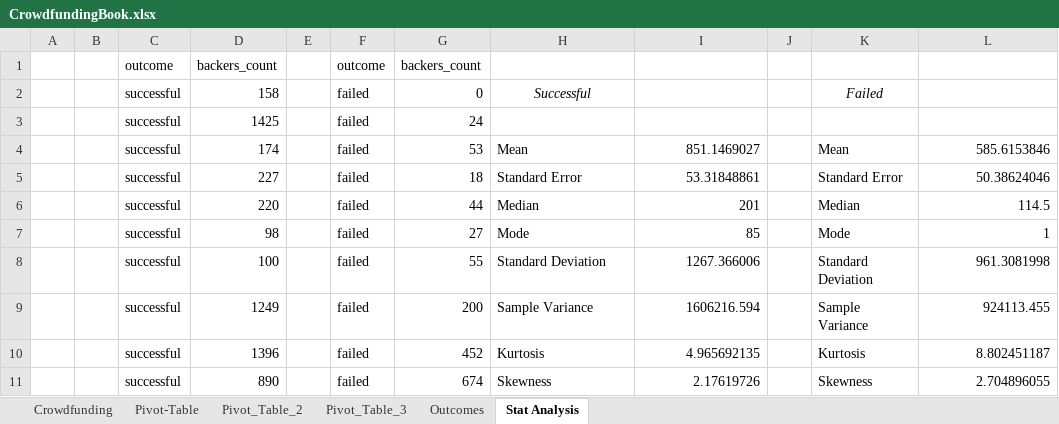
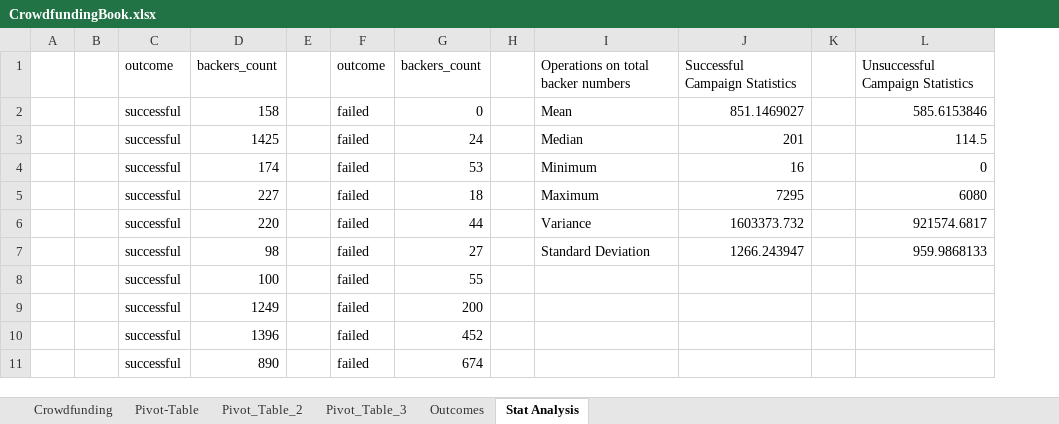
Before and after one commit to Freemark0211/excel_homework, an Excel workbook: CrowdfundingBook.xlsx, sheet Stat Analysis, drawn as a sheet; only a part is shown; values as stored, in another font and other column widths than the file's, no borders; charts and pictures and conditional formats not drawn; removed rows and columns are numbered as before the commit, all else as after; the diff covers the shown part only; the diff names each change by its address in the sheet, - before the commit and + after, or states it on an @@ line.

Commit message:
Add files via upload

```diff
--- a/CrowdfundingBook.xlsx (sheet Stat Analysis)
+++ b/CrowdfundingBook.xlsx (sheet Stat Analysis)
+column H, empty
-column K, row 4: Mean; rows 6-11: Median | Mode | Standard Deviation | Sample Variance | Kurtosis | Skewness
-I1: (empty)
+I1: Operations on total backer numbers
-J1: (empty)
+J1: Successful Campaign Statistics
-L1: (empty)
+L1: Unsuccessful Campaign Statistics
-row 2:  |  | successful | 158 |  | failed | 0 | Successful |  |  | Failed
-row 3:  |  | successful | 1425 |  | failed | 24
-D2: 174
+D2: 158
-G2: 53
+G2: 0
-row 5:  |  | successful | 227 |  | failed | 18 | Standard Error | 53.31848861 |  | Standard Error | 50.38624046
-D3: 220
+D3: 1425
-G3: 44
+G3: 24
+row 4:  |  | successful | 174 |  | failed | 53 |  | Minimum | 16 |  | 0
+row 5:  |  | successful | 227 |  | failed | 18 |  | Maximum | 7295 |  | 6080
+row 6:  |  | successful | 220 |  | failed | 44 |  | Variance | 1603373.732 |  | 921574.6817
-I7: Mode
+I7: Standard Deviation
-J7: 85
+J7: 1266.243947
-L7: 1
+L7: 959.9868133
-I8: Standard Deviation
+I8: (empty)
-J8: 1267.366006
+J8: (empty)
-L8: 961.3081998
+L8: (empty)
-I9: Sample Variance
+I9: (empty)
-J9: 1606216.594
+J9: (empty)
-L9: 924113.455
+L9: (empty)
-I10: Kurtosis
+I10: (empty)
-J10: 4.965692135
+J10: (empty)
-L10: 8.802451187
+L10: (empty)
-I11: Skewness
+I11: (empty)
-J11: 2.17619726
+J11: (empty)
-L11: 2.704896055
+L11: (empty)
```
Also changed, not shown: 17 edited cells elsewhere in this sheet, formulas that keep their value, charts or pictures.
